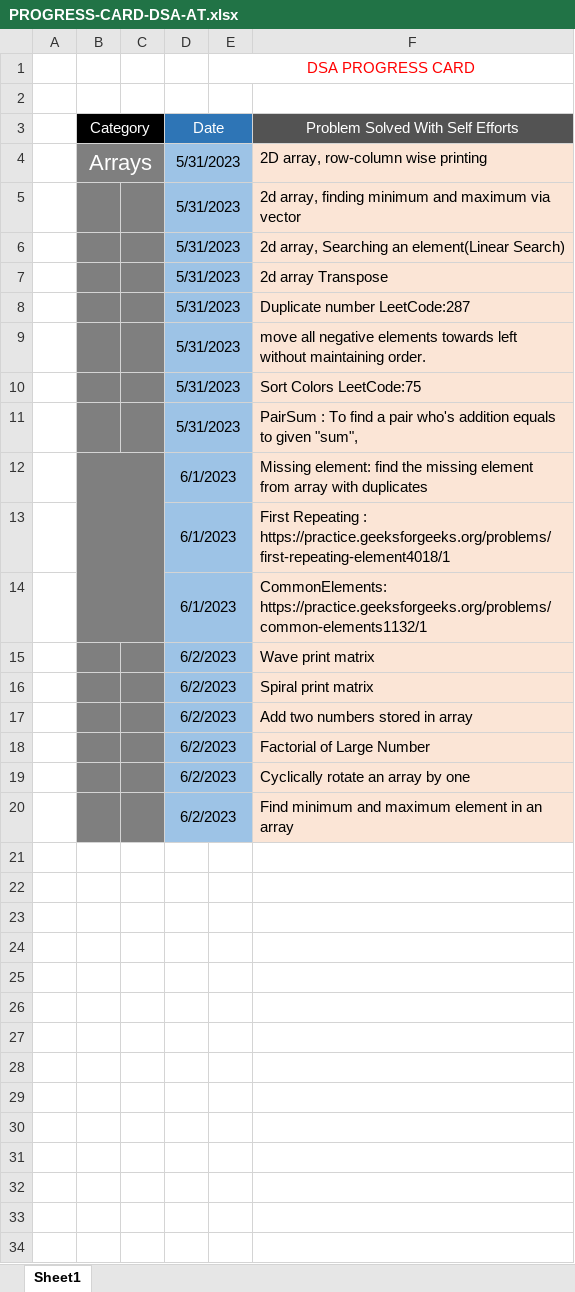
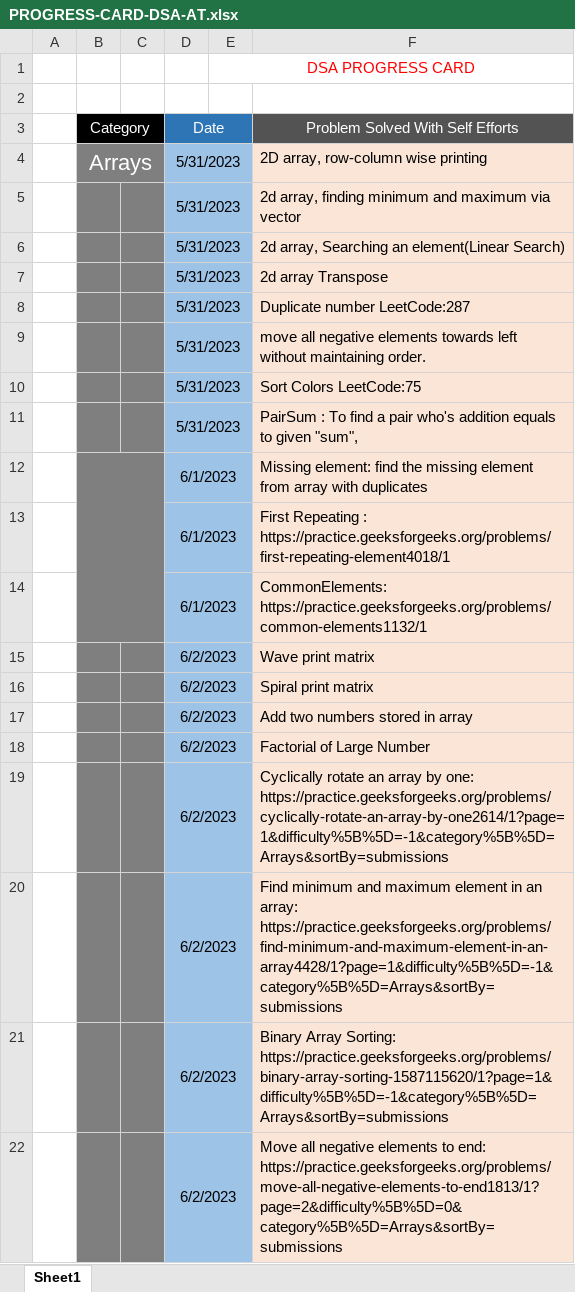
Before and after one commit to AryanTapre/data-structures, an Excel workbook: Problem-Practice/PROGRESS-CARD-DSA-AT.xlsx, sheet Sheet1, drawn as a sheet; values as stored, in another font and other column widths than the file's, no borders; the diff names each change by its address in the sheet, - before the commit and + after, or states it on an @@ line.

```diff
--- a/Problem-Practice/PROGRESS-CARD-DSA-AT.xlsx (sheet Sheet1)
+++ b/Problem-Practice/PROGRESS-CARD-DSA-AT.xlsx (sheet Sheet1)
-F19 (Problem Solved With Self Efforts): …array by one
+F19 (Problem Solved With Self Efforts): …array by one: https://practice.geeksforgeeks.org/problems/cyclically-rotate-an-array-by-one2614/1?page=1&difficulty%5B%5D=-1&category%5B%5D=Arrays&sortBy=submissions
-F20 (Problem Solved With Self Efforts): …in an array
+F20 (Problem Solved With Self Efforts): …in an array: https://practice.geeksforgeeks.org/problems/find-minimum-and-maximum-element-in-an-array4428/1?page=1&difficulty%5B%5D=-1&category%5B%5D=Arrays&sortBy=submissions
+row 21:  |  |  | 6/2/2023 |  | Binary Array Sorting: https://practice.geeksforgeeks.org/problems/binary-array-sorting-1587115620/1?page=1&difficulty%5B%5D=-1&category%5B%5D=Arrays&sortBy=submissions
+row 22:  |  |  | 6/2/2023 |  | Move all negative elements to end: https://practice.geeksforgeeks.org/problems/move-all-negative-elements-to-end1813/1?page=2&difficulty%5B%5D=0&category%5B%5D=Arrays&sortBy=submissions
```
Also changed, not shown: Data_Structures_Question_Implementation/CoderArmySheet/Coder Army Sheet.xlsx, 2 other files.
